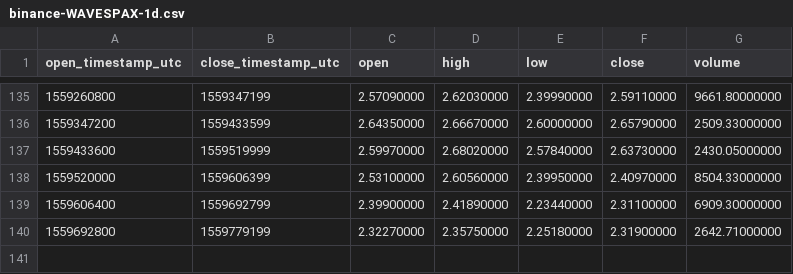
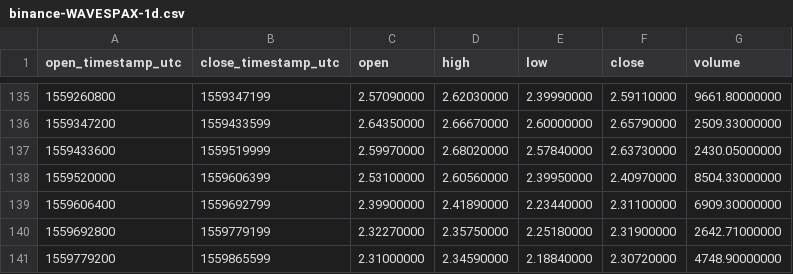
Before and after one commit to cryptobigbro/binance-WAVESPAX, a CSV file: binance-WAVESPAX-1d.csv, drawn as a sheet; only a part is shown, gaps mark what is left out; the diff names each change by its address in the sheet, - before the commit and + after, or states it on an @@ line.

```diff
--- a/binance-WAVESPAX-1d.csv
+++ b/binance-WAVESPAX-1d.csv
+row 141: 1559779200 | 1559865599 | 2.31000000 | 2.34590000 | 2.18840000 | 2.30720000 | 4748.90000000
```
Also changed, not shown: binance-WAVESPAX-1h.csv.
